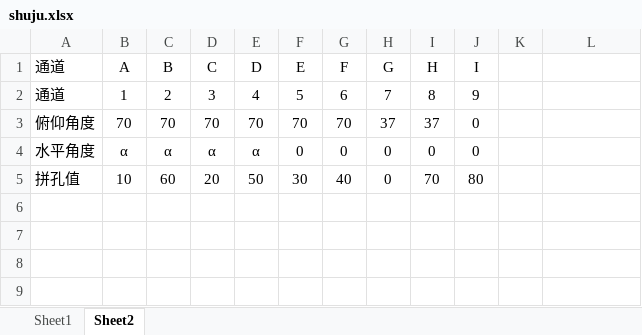
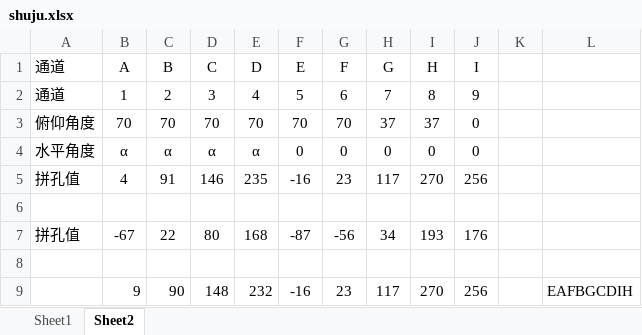
Before and after one commit to zhengmenglin/HDC, an Excel workbook: shuju.xlsx, sheet Sheet2, drawn as a sheet; values as stored, in another font and other column widths than the file's, no borders; addresses are those after the commit; the diff names each change by its address in the sheet, - before the commit and + after, or states it on an @@ line.

```diff
--- a/shuju.xlsx (sheet Sheet2)
+++ b/shuju.xlsx (sheet Sheet2)
+row 5: 拼孔值 | 4 | 91 | 146 | 235 | -16 | 23 | 117 | 270 | 256
-row 6: 拼孔值 | 10 | 60 | 20 | 50 | 30 | 40 | 0 | 70 | 80
+row 6: (empty)
+row 7: 拼孔值 | -67 | 22 | 80 | 168 | -87 | -56 | 34 | 193 | 176
+row 8: (empty)
+row 9:  | 9 | 90 | 148 | 232 | -16 | 23 | 117 | 270 | 256 |  | EAFBGCDIH
```
Also changed, not shown: 13 other files.
